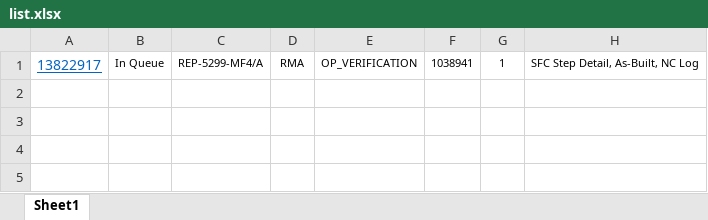
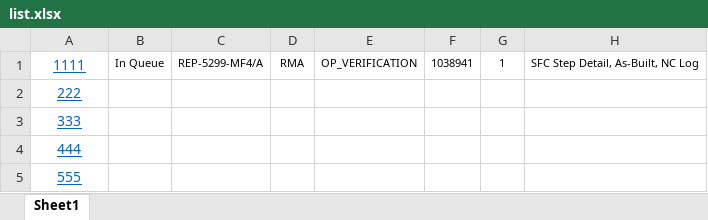
Before and after one commit to KrawczykD/hv_pusher, an Excel workbook: listExcel/list.xlsx, sheet Sheet1, drawn as a sheet; values as stored, in another font and other column widths than the file's, no borders; the diff names each change by its address in the sheet, - before the commit and + after, or states it on an @@ line.

```diff
--- a/listExcel/list.xlsx (sheet Sheet1)
+++ b/listExcel/list.xlsx (sheet Sheet1)
-A1: 13822917
+A1: 1111
+row 2: 222
+row 3: 333
+row 4: 444
+row 5: 555
```
Also changed, not shown: 1 other file.
